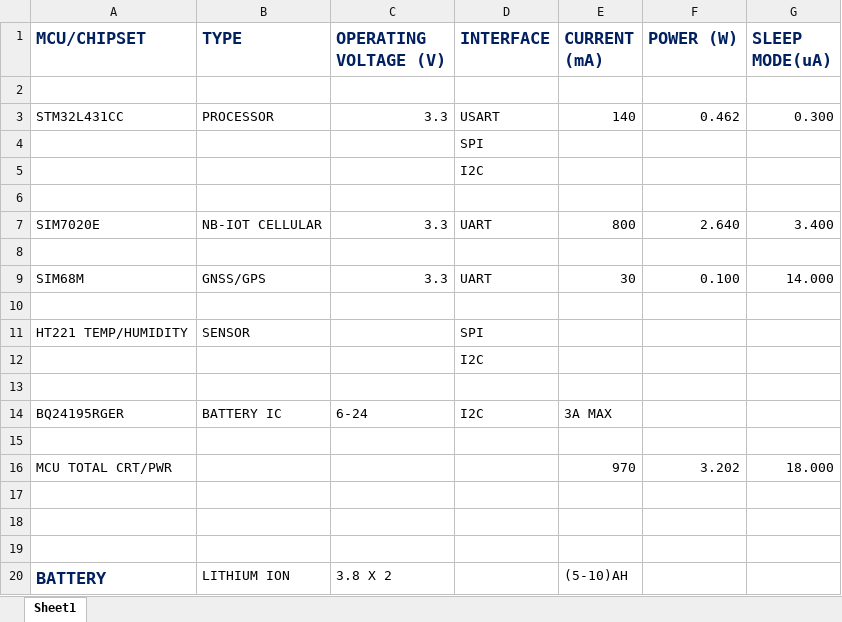
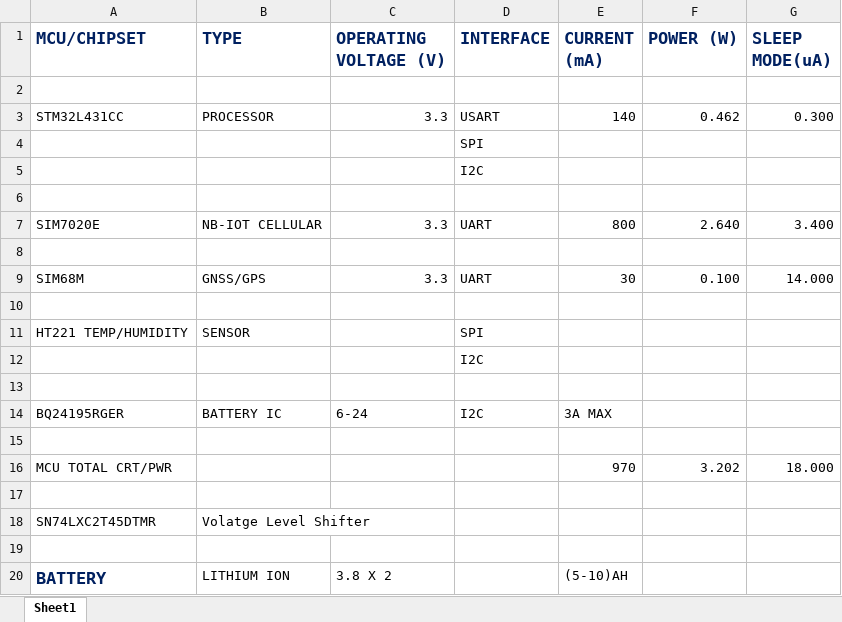
Before and after one commit to Ogbonna-Joseph/HERTZ200, an Excel workbook: Hertz200/Documents/Hert200_Parameters.xlsx, sheet Sheet1, drawn as a sheet; values as stored, in another font and other column widths than the file's, no borders; the diff names each change by its address in the sheet, - before the commit and + after, or states it on an @@ line.

```diff
--- a/Hertz200/Documents/Hert200_Parameters.xlsx (sheet Sheet1)
+++ b/Hertz200/Documents/Hert200_Parameters.xlsx (sheet Sheet1)
-row 18: (empty)
+row 18: SN74LXC2T45DTMR | Volatge Level Shifter
```
Also changed, not shown: 15 other files.
